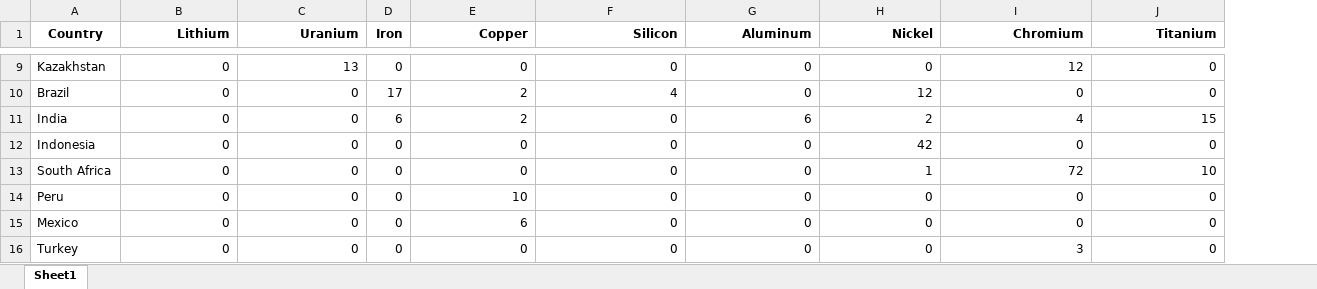
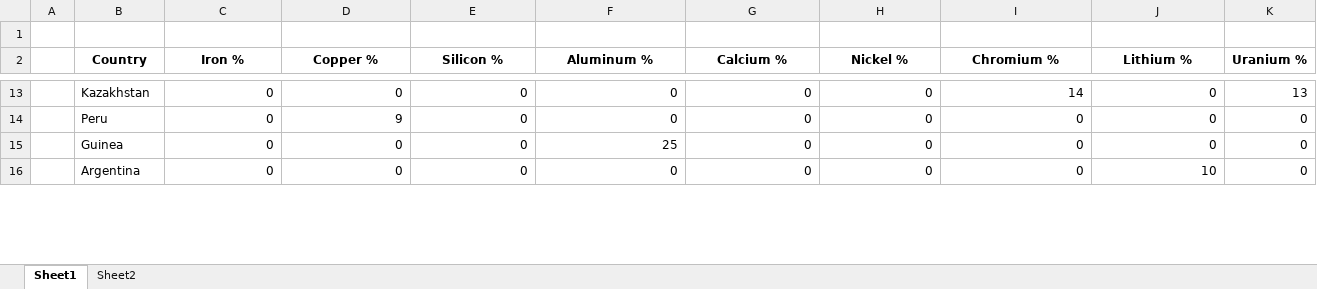
Before and after one commit to AbdullahAmeen/Periodic-Table-of-Elements, an Excel workbook: data/Data.xlsx, sheet Sheet1, drawn as a sheet; only a part is shown, gaps mark what is left out; values as stored, in another font and other column widths than the file's, no borders; table styles not drawn; removed rows and columns are numbered as before the commit, all else as after; the diff covers the shown part only; the diff names each change by its address in the sheet, - before the commit and + after, or states it on an @@ line.

Commit message:
more data added

```diff
--- a/data/Data.xlsx (sheet Sheet1)
+++ b/data/Data.xlsx (sheet Sheet1)
+sheet tab: Sheet2
+column A, empty
-column D (Iron), row 9: 0; rows 14-16: all 0
+column K (Uranium %), rows 13-16: 13 | 0 | 0 | 0
+row 1: (empty)
-C2: Lithium
+C2: Iron %
-C2:D2 alignment: right
+C2:D2 alignment: center
-D2: Uranium
+D2: Copper %
-E2: Copper
+E2: Silicon %
-E2:J2 alignment: right
+E2:J2 alignment: center
-F2: Silicon
+F2: Aluminum %
-G2: Aluminum
+G2: Calcium %
-H2: Nickel
+H2: Nickel %
-I2: Chromium
+I2: Chromium %
-J2: Titanium
+J2: Lithium %
-D13 (Copper %): 13
+D13 (Copper %): 0
-I13 (Chromium %): 12
+I13 (Chromium %): 14
-row 10: Brazil | 0 | 0 | 17 | 2 | 4 | 0 | 12 | 0 | 0
-row 11: India | 0 | 0 | 6 | 2 | 0 | 6 | 2 | 4 | 15
-row 12: Indonesia | 0 | 0 | 0 | 0 | 0 | 0 | 42 | 0 | 0
-row 13: South Africa | 0 | 0 | 0 | 0 | 0 | 0 | 1 | 72 | 10
-D14 (Copper %): 0
+D14 (Copper %): 9
-E14 (Silicon %): 10
+E14 (Silicon %): 0
-B15 (Country): Mexico
+B15 (Country): Guinea
-E15 (Silicon %): 6
+E15 (Silicon %): 0
-F15 (Aluminum %): 0
+F15 (Aluminum %): 25
-B16 (Country): Turkey
+B16 (Country): Argentina
-I16 (Chromium %): 3
+I16 (Chromium %): 0
-J16 (Lithium %): 0
+J16 (Lithium %): 10
```
Also changed, not shown: 8 added rows, 3 removed rows and 37 edited cells elsewhere in this sheet, 6 other files.
